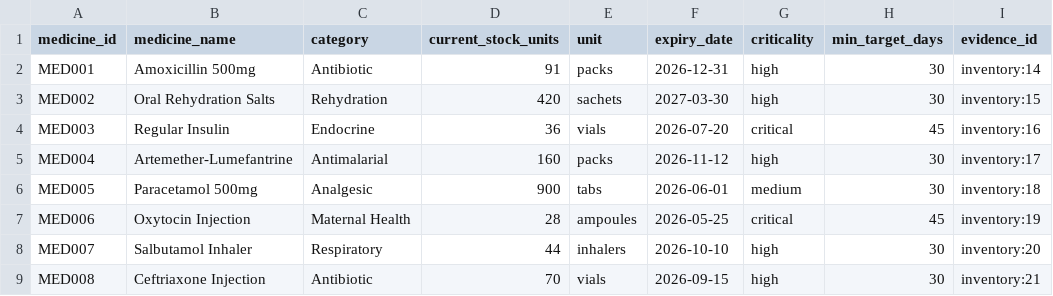
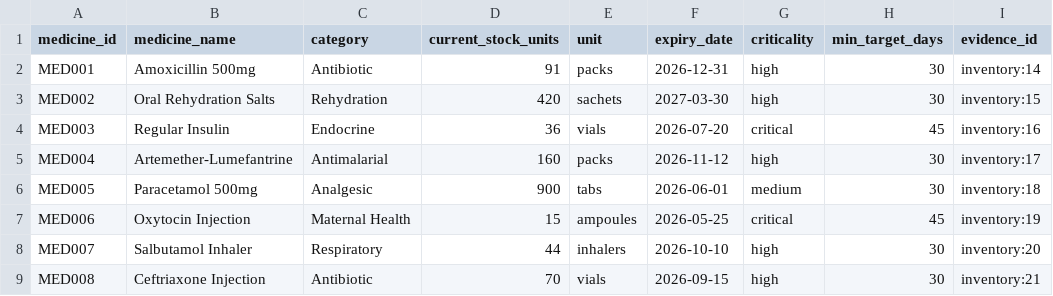
Before and after one commit to masufaar/medsupply-guard, a CSV file: data/sample/inventory.csv, drawn as a sheet.

```diff
--- a/data/sample/inventory.csv
+++ b/data/sample/inventory.csv
@@ -6,3 +6,3 @@ MED004,Artemether-Lumefantrine,Antimalarial,160,packs,2026-11-12,high,30,invento
 MED005,Paracetamol 500mg,Analgesic,900,tabs,2026-06-01,medium,30,inventory:18
-MED006,Oxytocin Injection,Maternal Health,28,ampoules,2026-05-25,critical,45,inventory:19
+MED006,Oxytocin Injection,Maternal Health,15,ampoules,2026-05-25,critical,45,inventory:19
 MED007,Salbutamol Inhaler,Respiratory,44,inhalers,2026-10-10,high,30,inventory:20
```
Also changed, not shown: data/sample/suppliers.csv, 15 other files.
